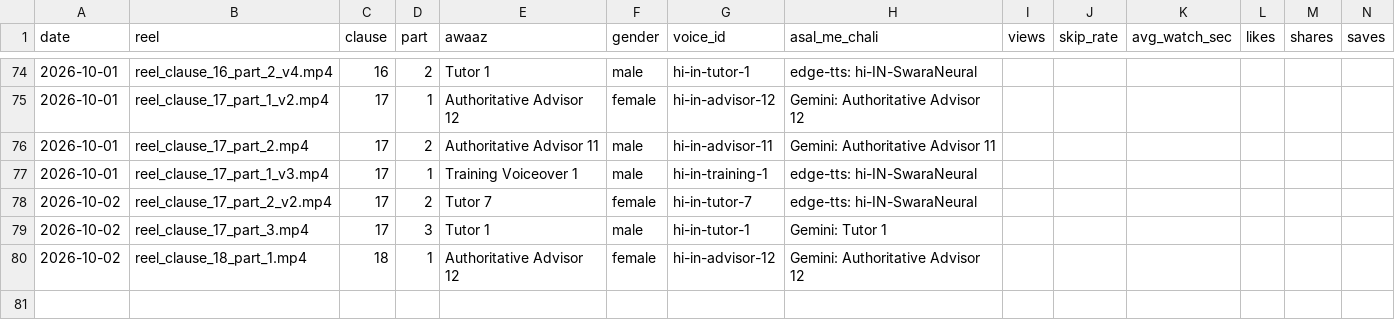
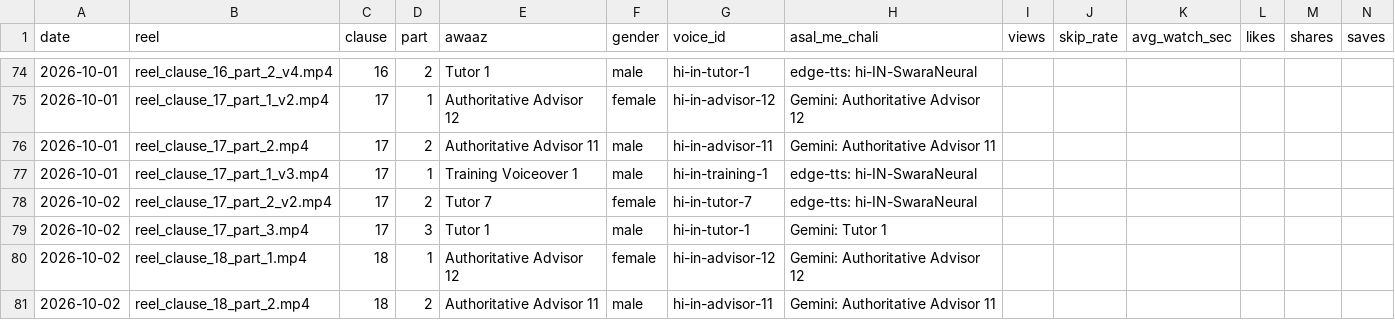
Before and after one commit to r40706876-stack/postal-wala-automation, a CSV file: generated_reels/voice_log.csv, drawn as a sheet; only a part is shown, gaps mark what is left out; the diff names each change by its address in the sheet, - before the commit and + after, or states it on an @@ line.

```diff
--- a/generated_reels/voice_log.csv
+++ b/generated_reels/voice_log.csv
+row 81: 2026-10-02 | reel_clause_18_part_2.mp4 | 18 | 2 | Authoritative Advisor 11 | male | hi-in-advisor-11 | Gemini: Authoritative Advisor 11
```
Also changed, not shown: 9 other files.
